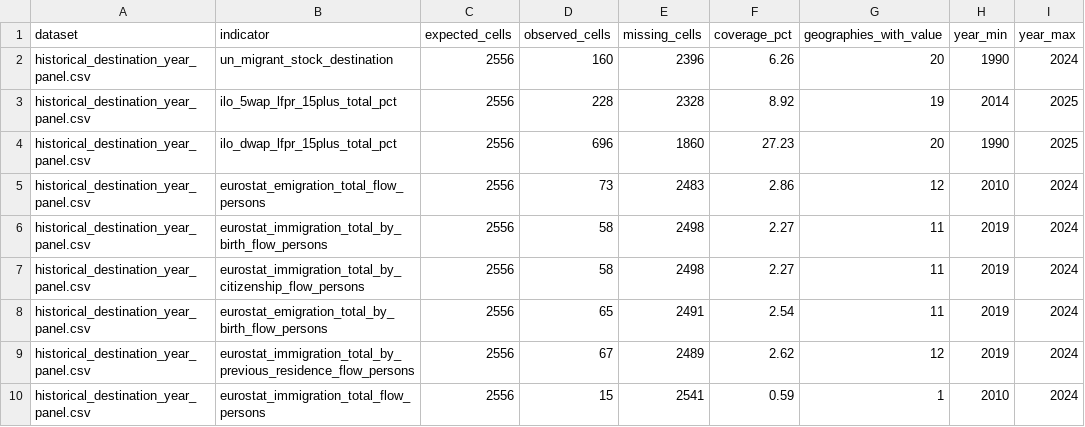
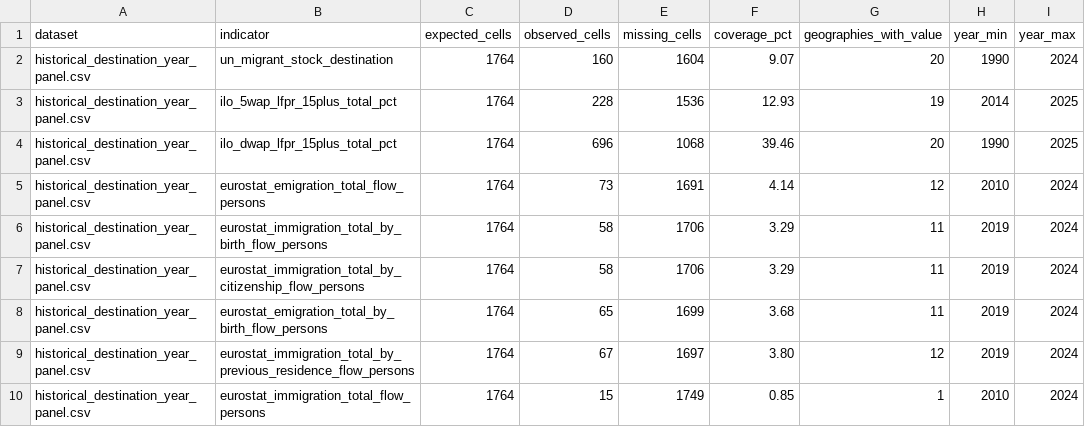
Before and after one commit to schnozenstein/eom-migration-model, a CSV file: outputs/global_destination_panel_coverage_audit.csv, drawn as a sheet.

Commit message:
Regenerate global destination coverage audit

```diff
--- a/outputs/global_destination_panel_coverage_audit.csv
+++ b/outputs/global_destination_panel_coverage_audit.csv
@@ -1,10 +1,10 @@
 dataset,indicator,expected_cells,observed_cells,missing_cells,coverage_pct,geographies_with_value,year_min,year_max
-historical_destination_year_panel.csv,un_migrant_stock_destination,2556,160,2396,6.26,20,1990,2024
-historical_destination_year_panel.csv,ilo_5wap_lfpr_15plus_total_pct,2556,228,2328,8.92,19,2014,2025
-historical_destination_year_panel.csv,ilo_dwap_lfpr_15plus_total_pct,2556,696,1860,27.23,20,1990,2025
-historical_destination_year_panel.csv,eurostat_emigration_total_flow_persons,2556,73,2483,2.86,12,2010,2024
-historical_destination_year_panel.csv,eurostat_immigration_total_by_birth_flow_persons,2556,58,2498,2.27,11,2019,2024
-historical_destination_year_panel.csv,eurostat_immigration_total_by_citizenship_flow_persons,2556,58,2498,2.27,11,2019,2024
-historical_destination_year_panel.csv,eurostat_emigration_total_by_birth_flow_persons,2556,65,2491,2.54,11,2019,2024
-historical_destination_year_panel.csv,eurostat_immigration_total_by_previous_residence_flow_persons,2556,67,2489,2.62,12,2019,2024
-historical_destination_year_panel.csv,eurostat_immigration_total_flow_persons,2556,15,2541,0.59,1,2010,2024
+historical_destination_year_panel.csv,un_migrant_stock_destination,1764,160,1604,9.07,20,1990,2024
+historical_destination_year_panel.csv,ilo_5wap_lfpr_15plus_total_pct,1764,228,1536,12.93,19,2014,2025
+historical_destination_year_panel.csv,ilo_dwap_lfpr_15plus_total_pct,1764,696,1068,39.46,20,1990,2025
+historical_destination_year_panel.csv,eurostat_emigration_total_flow_persons,1764,73,1691,4.14,12,2010,2024
+historical_destination_year_panel.csv,eurostat_immigration_total_by_birth_flow_persons,1764,58,1706,3.29,11,2019,2024
+historical_destination_year_panel.csv,eurostat_immigration_total_by_citizenship_flow_persons,1764,58,1706,3.29,11,2019,2024
+historical_destination_year_panel.csv,eurostat_emigration_total_by_birth_flow_persons,1764,65,1699,3.68,11,2019,2024
+historical_destination_year_panel.csv,eurostat_immigration_total_by_previous_residence_flow_persons,1764,67,1697,3.80,12,2019,2024
+historical_destination_year_panel.csv,eurostat_immigration_total_flow_persons,1764,15,1749,0.85,1,2010,2024
```
